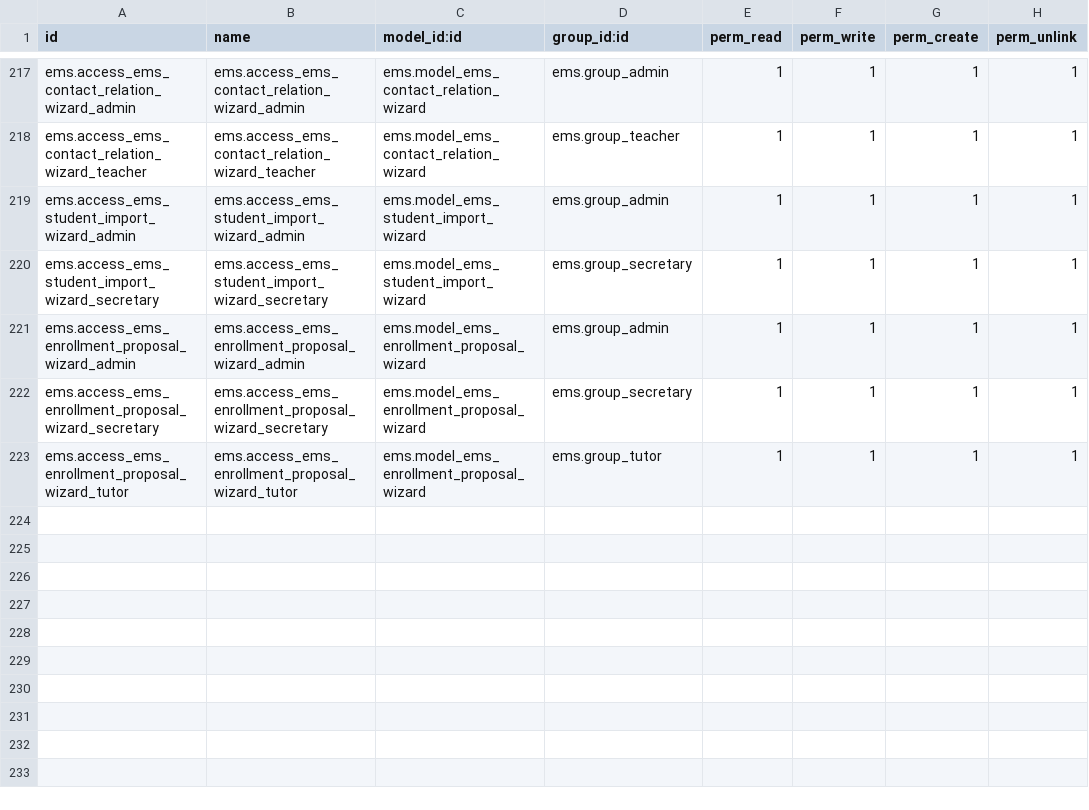
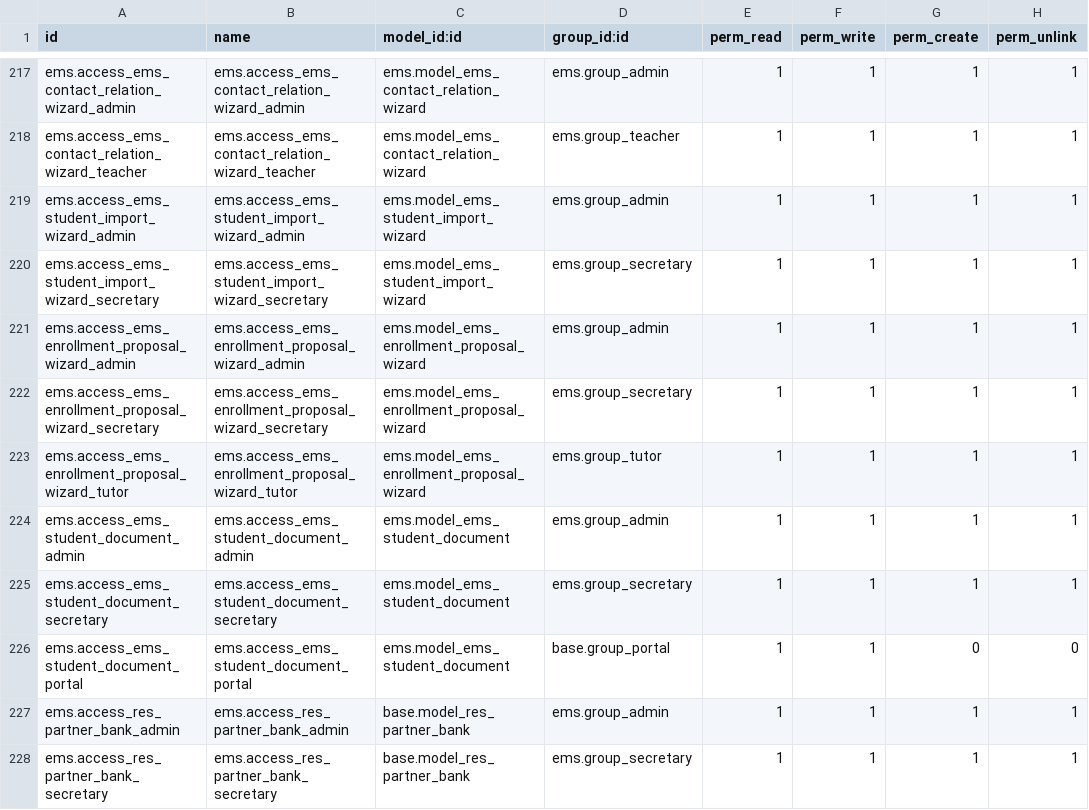
Before and after one commit to ElPuig/EMS, a CSV file: security/ir.model.access.csv, drawn as a sheet; only a part is shown, gaps mark what is left out; the diff names each change by its address in the sheet, - before the commit and + after, or states it on an @@ line.

Commit message:
Add student document management (portal upload + secretary review)
Students and family contacts can upload identity documents and IBAN bank
accounts via the portal (/my/documentacion). Secretaries review submissions
from a new Documentation tab in the student form and from the Academic
Management menu.

- New model ems.student.document with mail.thread: tracks submissions with
  approval/rejection, expiry dates and file attachments. Secretaries receive
  email notifications and to-do activities; students are notified on review.
  Document name computed from type + student (fixes "ems.student.document,N"
  in email subjects).
- Secretary and portal ACL entries for ems.student.document and
  res.partner.bank (needed to apply approved IBANs).

Student selector refactor:
- New Many2one selected_student_id on res.partner replaces HTTP session for
  persisting the active student in the family portal.
- New POST /my/select-student/<id> route; portal_header dropdown POSTs to it
  instead of appending ?student_id= to every URL.
- All portal controllers and templates cleaned up: no more student_id query
  params, hidden form fields or session reads per handler.

```diff
--- a/security/ir.model.access.csv
+++ b/security/ir.model.access.csv
+row 224: ems.access_ems_student_document_admin | ems.access_ems_student_document_admin | ems.model_ems_student_document | ems.group_admin | 1 | 1 | 1 | 1
+row 225: ems.access_ems_student_document_secretary | ems.access_ems_student_document_secretary | ems.model_ems_student_document | ems.group_secretary | 1 | 1 | 1 | 1
+row 226: ems.access_ems_student_document_portal | ems.access_ems_student_document_portal | ems.model_ems_student_document | base.group_portal | 1 | 1 | 0 | 0
+row 227: ems.access_res_partner_bank_admin | ems.access_res_partner_bank_admin | base.model_res_partner_bank | ems.group_admin | 1 | 1 | 1 | 1
+row 228: ems.access_res_partner_bank_secretary | ems.access_res_partner_bank_secretary | base.model_res_partner_bank | ems.group_secretary | 1 | 1 | 1 | 1
```
Also changed, not shown: 15 other files.
